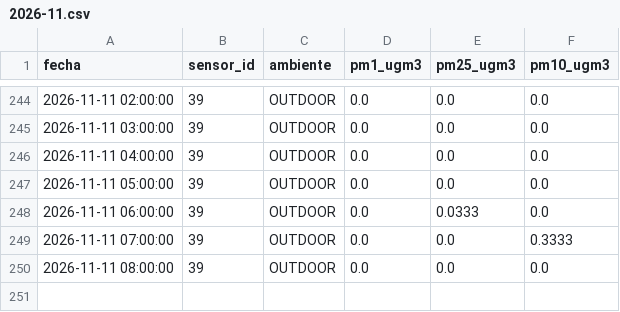
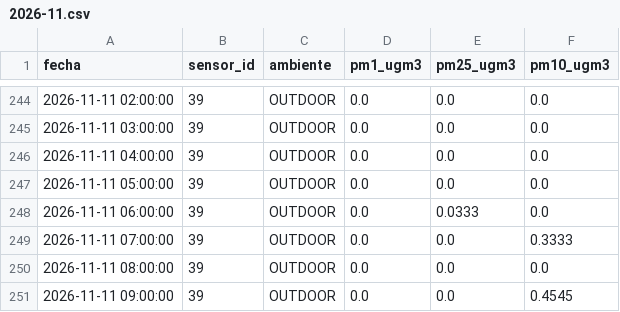
Before and after one commit to cmasudd/aireAysen, a CSV file: data/sensor-39/2026-11.csv, drawn as a sheet; only a part is shown, gaps mark what is left out; the diff names each change by its address in the sheet, - before the commit and + after, or states it on an @@ line.

```diff
--- a/data/sensor-39/2026-11.csv
+++ b/data/sensor-39/2026-11.csv
+row 251: 2026-11-11 09:00:00 | 39 | OUTDOOR | 0.0 | 0.0 | 0.4545
```
Also changed, not shown: data/latest.csv, 1 other file.
